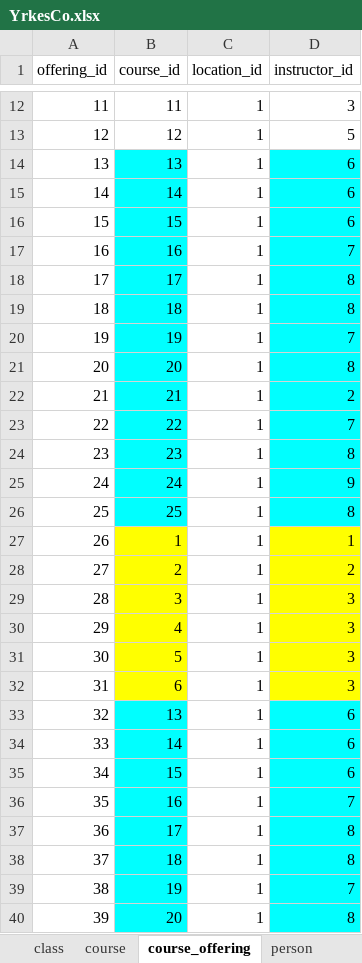
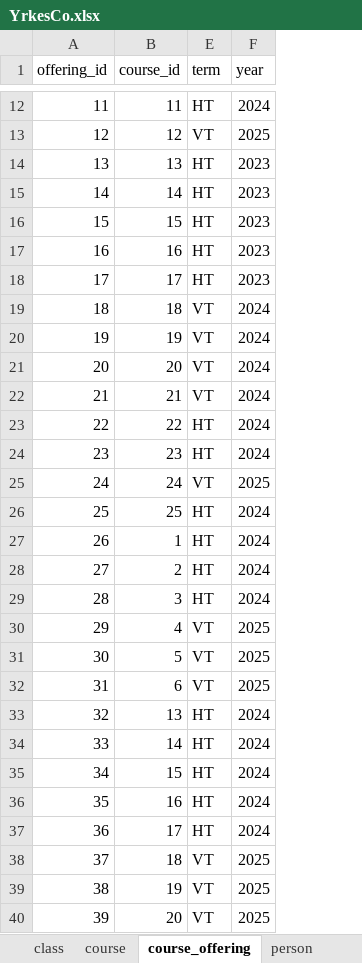
Before and after one commit to katryl-yh/data_modelling_katrin_rylander_de24, an Excel workbook: yh_labb/sql/yh_data/YrkesCo.xlsx, sheet course_offering, drawn as a sheet; only a part is shown, gaps mark what is left out; values as stored, in another font and other column widths than the file's, no borders; charts and pictures not drawn; removed rows and columns are numbered as before the commit, all else as after; the diff covers the shown part only; the diff names each change by its address in the sheet, - before the commit and + after, or states it on an @@ line.

```diff
--- a/yh_labb/sql/yh_data/YrkesCo.xlsx (sheet course_offering)
+++ b/yh_labb/sql/yh_data/YrkesCo.xlsx (sheet course_offering)
@@ column C (location_id) hidden, rows 12-40: all 1 @@
@@ column D (instructor_id) hidden, rows 12-40: 3 | 5 | 6 | 6 | 6 | 7 | 8 | 8 | 7 | 8 | 2 | 7 | 8 | 9 | 8 | 1 | 2 | 3 | 3 | 3 | 3 | 6 | 6 | 6 | 7 | 8 | 8 | 7 | 8 @@
+column E (term), rows 12-40: HT | VT | HT | HT | HT | HT | HT | VT | VT | VT | VT | HT | HT | VT | HT | HT | HT | HT | VT | VT | VT | HT | HT | HT | HT | HT | VT | VT | VT
+column F (year), rows 12-40: 2024 | 2025 | 2023 | 2023 | 2023 | 2023 | 2023 | 2024 | 2024 | 2024 | 2024 | 2024 | 2024 | 2025 | 2024 | 2024 | 2024 | 2024 | 2025 | 2025 | 2025 | 2024 | 2024 | 2024 | 2024 | 2024 | 2025 | 2025 | 2025
-B14:B26 fill: #00FFFF
+B14:B26 fill: none
-B27:B32 fill: #FFFF00
+B27:B32 fill: none
-B33:B40 fill: #00FFFF
+B33:B40 fill: none
```
Also changed, not shown: cell formats elsewhere in this sheet, sheet enrollment, sheet EXTRA_INFO, sheet company, sheet address, sheet school, sheet grade, charts or pictures, 8 other files.
